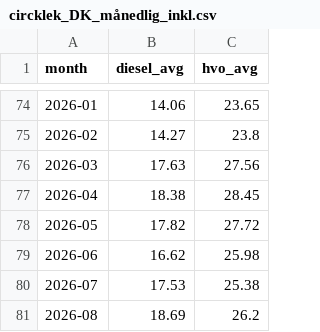
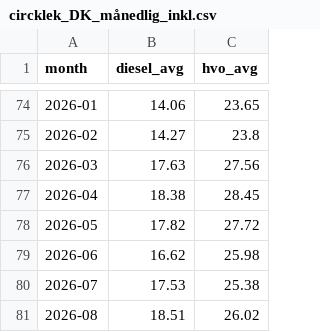
Before and after one commit to chl0r0f0rm/drivstoffdashbord, a CSV file: data/circklek_DK_månedlig_inkl.csv, drawn as a sheet; only a part is shown, gaps mark what is left out.

```diff
--- a/data/circklek_DK_månedlig_inkl.csv
+++ b/data/circklek_DK_månedlig_inkl.csv
@@ -80,2 +80,2 @@ month,diesel_avg,hvo_avg
 2026-07,17.53,25.38
-2026-08,18.69,26.2
+2026-08,18.51,26.02
```
Also changed, not shown: data/circklek_DK_daglig.csv, data/circklek_DK_daglig_inkl.csv, 1 other file.
